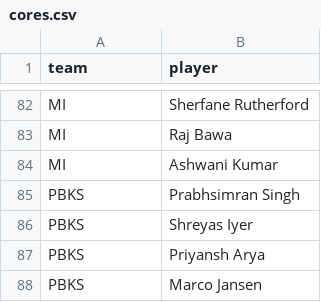
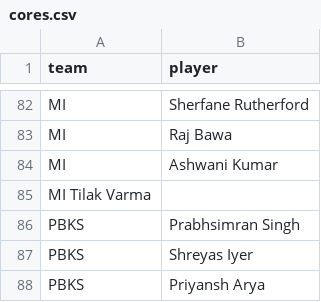
Before and after one commit to haarshadd/SupeRR-Hackathon, a CSV file: cores.csv, drawn as a sheet; only a part is shown, gaps mark what is left out; the shorter side is filled out with more unchanged rows; the diff names each change by its address in the sheet, - before the commit and + after, or states it on an @@ line.

Commit message:
Update RR core player list

```diff
--- a/cores.csv
+++ b/cores.csv
+row 85: MI Tilak Varma
```
